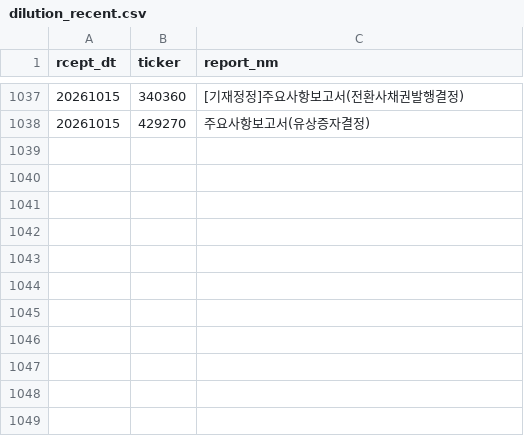
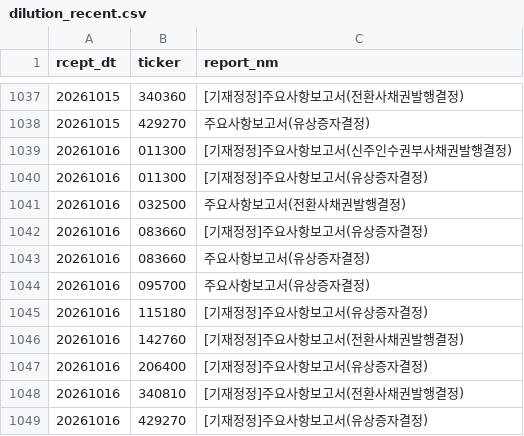
Before and after one commit to bamhobak/kospi-volume, a CSV file: data/dilution_recent.csv, drawn as a sheet; only a part is shown, gaps mark what is left out.

```diff
--- a/data/dilution_recent.csv
+++ b/data/dilution_recent.csv
@@ -1038 +1038,12 @@ rcept_dt,ticker,report_nm
 20261015,429270,주요사항보고서(유상증자결정)
+20261016,011300,[기재정정]주요사항보고서(신주인수권부사채권발행결정)
+20261016,011300,[기재정정]주요사항보고서(유상증자결정)
+20261016,032500,주요사항보고서(전환사채권발행결정)
+20261016,083660,[기재정정]주요사항보고서(유상증자결정)
+20261016,083660,주요사항보고서(유상증자결정)
+20261016,095700,주요사항보고서(유상증자결정)
+20261016,115180,[기재정정]주요사항보고서(유상증자결정)
+20261016,142760,[기재정정]주요사항보고서(전환사채권발행결정)
+20261016,206400,[기재정정]주요사항보고서(유상증자결정)
+20261016,340810,[기재정정]주요사항보고서(전환사채권발행결정)
+20261016,429270,[기재정정]주요사항보고서(유상증자결정)
```
Also changed, not shown: data/credit_recent.csv, data/disc_watch.csv, 9 other files.
